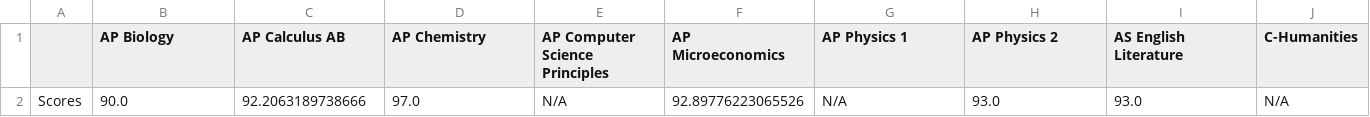
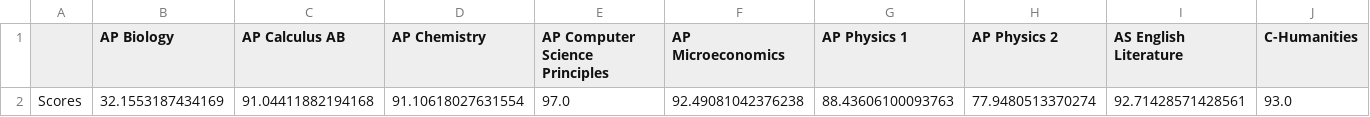
Before and after one commit to nybchen/TsinglanGradePrediction, a CSV file: scores.csv, drawn as a sheet; only a part is shown; removed rows and columns are numbered as before the commit, all else as after; rows hold the shown columns only; the diff names each change by its address in the sheet, - before the commit and + after, or states it on an @@ line.

```diff
--- a/scores.csv
+++ b/scores.csv
-row 2: Scores | 90.0 | 92.2063189738666 | 97.0 | N/A | 92.89776223065526 | N/A | 93.0 | 93.0 | N/A
+row 2: Scores | 32.1553187434169 | 91.04411882194168 | 91.10618027631554 | 97.0 | 92.49081042376238 | 88.43606100093763 | 77.9480513370274 | 92.71428571428561 | 93.0
```
Also changed, not shown: student_g9.csv, 5 other files.
